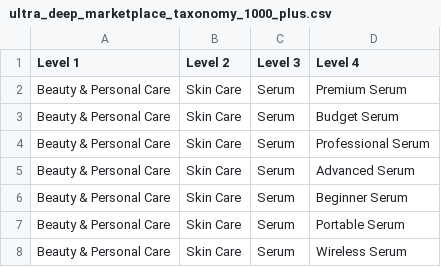
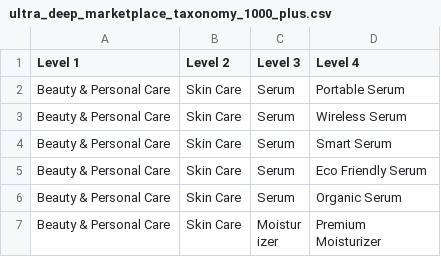
Before and after one commit to Prince-Sharma002/scraping-product-categories, a CSV file: ultra_deep_marketplace_taxonomy_1000_plus.csv, drawn as a sheet; only a part is shown; the shorter side is filled out with more unchanged rows.

Commit message:
Update ultra_deep_marketplace_taxonomy_1000_plus.csv

```diff
--- a/ultra_deep_marketplace_taxonomy_1000_plus.csv
+++ b/ultra_deep_marketplace_taxonomy_1000_plus.csv
@@ -1,7 +1,2 @@
 Level 1,Level 2,Level 3,Level 4
-Beauty & Personal Care,Skin Care,Serum,Premium Serum
-Beauty & Personal Care,Skin Care,Serum,Budget Serum
-Beauty & Personal Care,Skin Care,Serum,Professional Serum
-Beauty & Personal Care,Skin Care,Serum,Advanced Serum
-Beauty & Personal Care,Skin Care,Serum,Beginner Serum
 Beauty & Personal Care,Skin Care,Serum,Portable Serum
```
